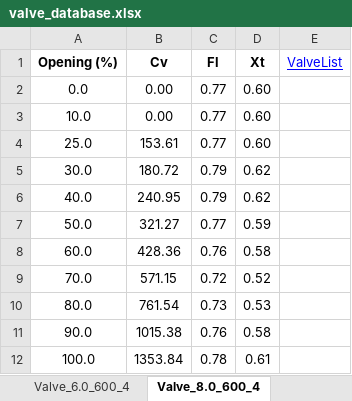
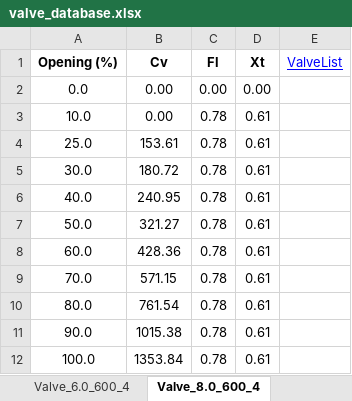
Before and after one commit to gurkkandurran-prog/Proje, an Excel workbook: valve_database.xlsx, sheet Valve_8.0_600_4, drawn as a sheet; values as stored, in another font and other column widths than the file's, no borders; the diff names each change by its address in the sheet, - before the commit and + after, or states it on an @@ line.

```diff
--- a/valve_database.xlsx (sheet Valve_8.0_600_4)
+++ b/valve_database.xlsx (sheet Valve_8.0_600_4)
-C2 (Fl): 0.77
+C2 (Fl): 0.00
-D2 (Xt): 0.60
+D2 (Xt): 0.00
-C3:C4 (Fl): 0.77
+C3:C4 (Fl): 0.78
-D3:D4 (Xt): 0.60
+D3:D4 (Xt): 0.61
-C5:C6 (Fl): 0.79
+C5:C6 (Fl): 0.78
-D5:D6 (Xt): 0.62
+D5:D6 (Xt): 0.61
-C7 (Fl): 0.77
+C7 (Fl): 0.78
-D7 (Xt): 0.59
+D7 (Xt): 0.61
-C8 (Fl): 0.76
+C8 (Fl): 0.78
-D8 (Xt): 0.58
+D8 (Xt): 0.61
-C9 (Fl): 0.72
+C9 (Fl): 0.78
-D9 (Xt): 0.52
+D9 (Xt): 0.61
-C10 (Fl): 0.73
+C10 (Fl): 0.78
-D10 (Xt): 0.53
+D10 (Xt): 0.61
-C11 (Fl): 0.76
+C11 (Fl): 0.78
-D11 (Xt): 0.58
+D11 (Xt): 0.61
```
Also changed, not shown: sheet Valve_6.0_600_3, sheet Valve_16.0_600_3, sheet Valve_20.0_600_3, sheet Valve_3.0_600_3, sheet Valve_12.0_600_3, sheet Valve_8.0_600_3, 18 more sheets, other sheet tabs, formulas that keep their value.
